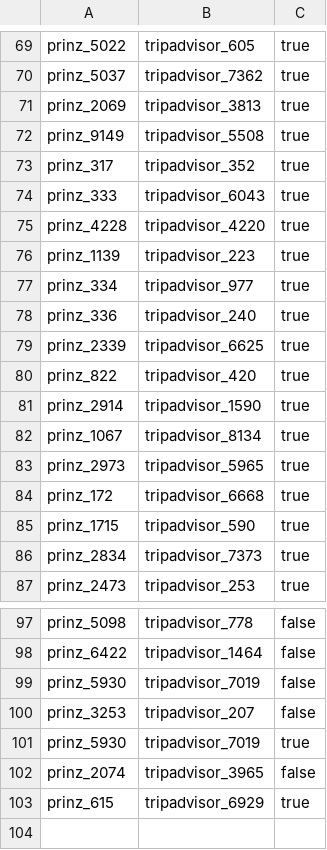
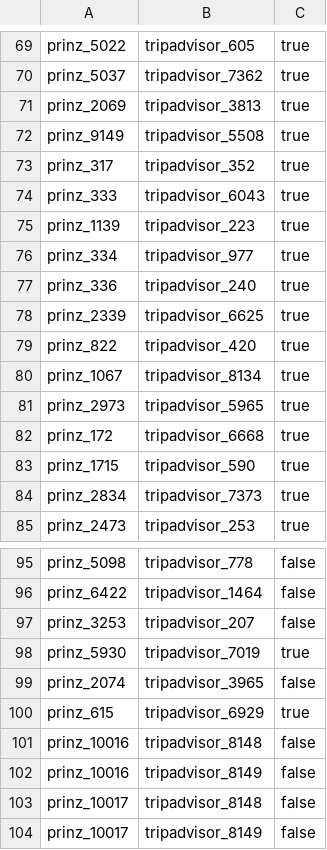
Before and after one commit to kristiankolthoff/BerLocIn, a CSV file: target/classes/data/goldstandard/prinz_tripadvisor_gs.csv, drawn as a sheet; only a part is shown, gaps mark what is left out.

Commit message:
Goldstandards update
Former-commit-id: 22d22fa7bbf051edae22e12c70f08b5da9c79e1d

```diff
--- a/target/classes/data/goldstandard/prinz_tripadvisor_gs.csv
+++ b/target/classes/data/goldstandard/prinz_tripadvisor_gs.csv
@@ -74,3 +74,2 @@ prinz_317,tripadvisor_352,true
 prinz_333,tripadvisor_6043,true
-prinz_4228,tripadvisor_4220,true
 prinz_1139,tripadvisor_223,true
@@ -80,3 +79,2 @@ prinz_2339,tripadvisor_6625,true
 prinz_822,tripadvisor_420,true
-prinz_2914,tripadvisor_1590,true
 prinz_1067,tripadvisor_8134,true
@@ -98,3 +96,2 @@ prinz_5098,tripadvisor_778,false
 prinz_6422,tripadvisor_1464,false
-prinz_5930,tripadvisor_7019,false
 prinz_3253,tripadvisor_207,false
@@ -103 +100,5 @@ prinz_2074,tripadvisor_3965,false
 prinz_615,tripadvisor_6929,true
+prinz_10016,tripadvisor_8148,false
+prinz_10016,tripadvisor_8149,false
+prinz_10017,tripadvisor_8148,false
+prinz_10017,tripadvisor_8149,false
```
Also changed, not shown: 11 other files.
